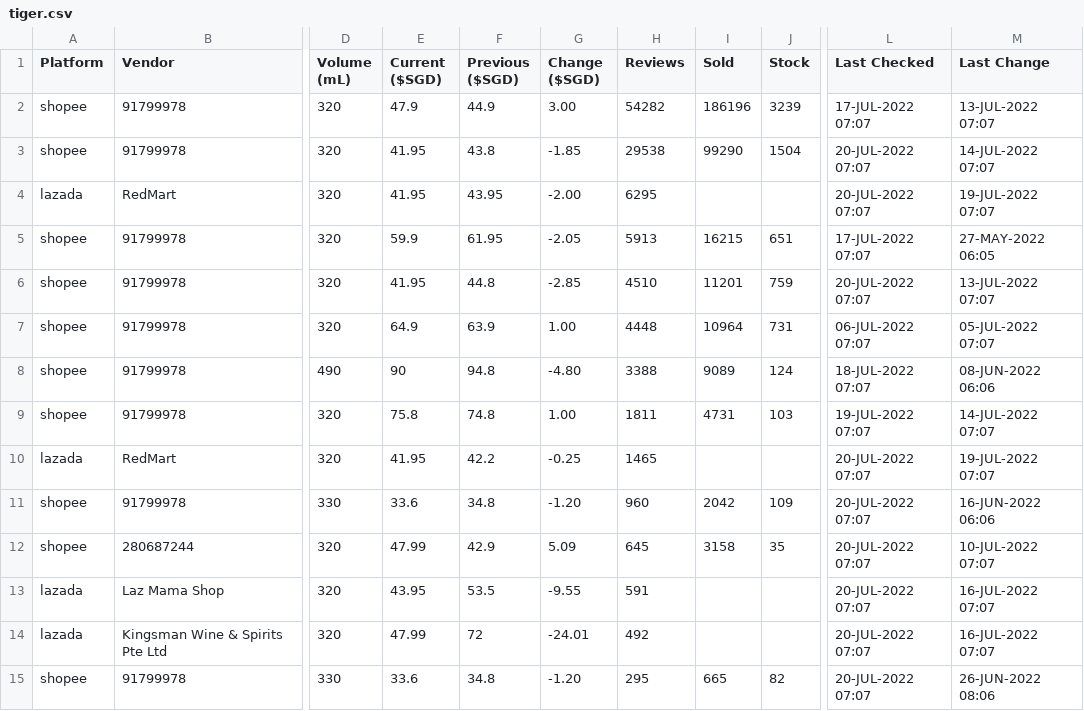
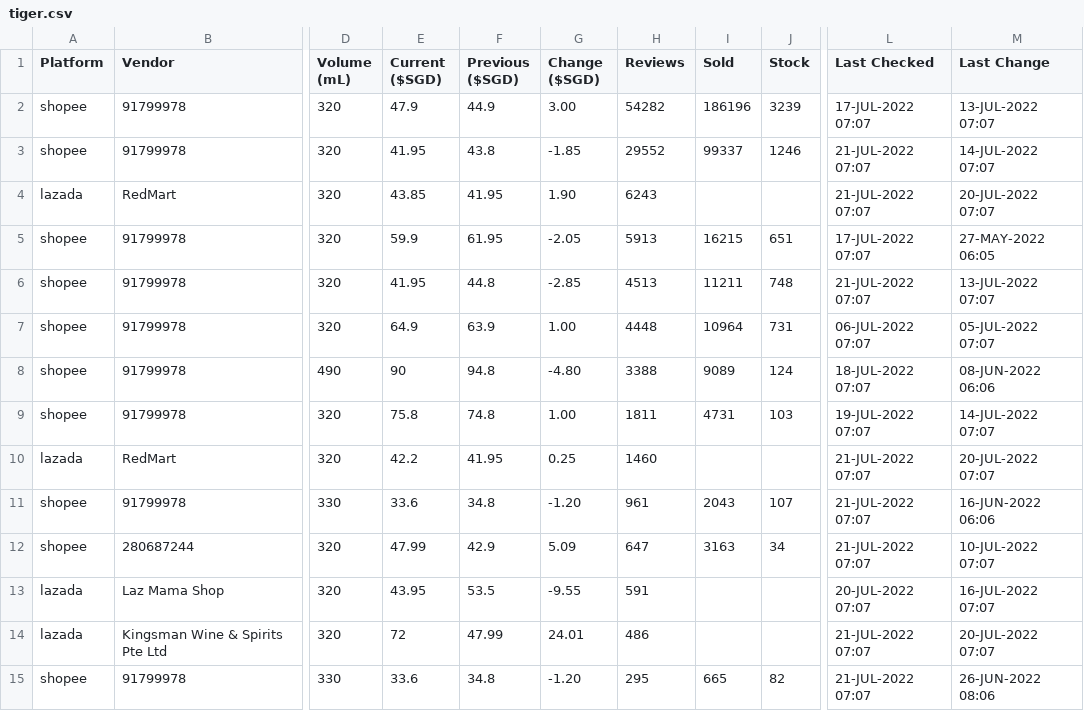
Before and after one commit to ngshiheng/fareview, a CSV file: data/tiger.csv, drawn as a sheet; only a part is shown, gaps mark what is left out; the diff covers the shown part only; the diff names each change by its address in the sheet, - before the commit and + after, or states it on an @@ line.

```diff
--- a/data/tiger.csv
+++ b/data/tiger.csv
-H3 (Reviews): 29538
+H3 (Reviews): 29552
-I3 (Sold): 99290
+I3 (Sold): 99337
-J3 (Stock): 1504
+J3 (Stock): 1246
-L3:L4 (Last Checked): 20-JUL-2022 07:07
+L3:L4 (Last Checked): 21-JUL-2022 07:07
-E4 (Current ($SGD)): 41.95
+E4 (Current ($SGD)): 43.85
-F4 (Previous ($SGD)): 43.95
+F4 (Previous ($SGD)): 41.95
-G4 (Change ($SGD)): -2.00
+G4 (Change ($SGD)): 1.90
-H4 (Reviews): 6295
+H4 (Reviews): 6243
-M4 (Last Change): 19-JUL-2022 07:07
+M4 (Last Change): 20-JUL-2022 07:07
-H6 (Reviews): 4510
+H6 (Reviews): 4513
-I6 (Sold): 11201
+I6 (Sold): 11211
-J6 (Stock): 759
+J6 (Stock): 748
-L6 (Last Checked): 20-JUL-2022 07:07
+L6 (Last Checked): 21-JUL-2022 07:07
-E10 (Current ($SGD)): 41.95
+E10 (Current ($SGD)): 42.2
-F10 (Previous ($SGD)): 42.2
+F10 (Previous ($SGD)): 41.95
-G10 (Change ($SGD)): -0.25
+G10 (Change ($SGD)): 0.25
-H10 (Reviews): 1465
+H10 (Reviews): 1460
-L10:L12 (Last Checked): 20-JUL-2022 07:07
+L10:L12 (Last Checked): 21-JUL-2022 07:07
-M10 (Last Change): 19-JUL-2022 07:07
+M10 (Last Change): 20-JUL-2022 07:07
-H11 (Reviews): 960
+H11 (Reviews): 961
-I11 (Sold): 2042
+I11 (Sold): 2043
-J11 (Stock): 109
+J11 (Stock): 107
-H12 (Reviews): 645
+H12 (Reviews): 647
-I12 (Sold): 3158
+I12 (Sold): 3163
-J12 (Stock): 35
+J12 (Stock): 34
-E14 (Current ($SGD)): 47.99
+E14 (Current ($SGD)): 72
-F14 (Previous ($SGD)): 72
+F14 (Previous ($SGD)): 47.99
-G14 (Change ($SGD)): -24.01
+G14 (Change ($SGD)): 24.01
-H14 (Reviews): 492
+H14 (Reviews): 486
-L14:L15 (Last Checked): 20-JUL-2022 07:07
+L14:L15 (Last Checked): 21-JUL-2022 07:07
-M14 (Last Change): 16-JUL-2022 07:07
+M14 (Last Change): 20-JUL-2022 07:07
```
Also changed, not shown: 28 edited cells elsewhere in this file, data/asahi.csv, data/carlsberg.csv, 2 other files.
